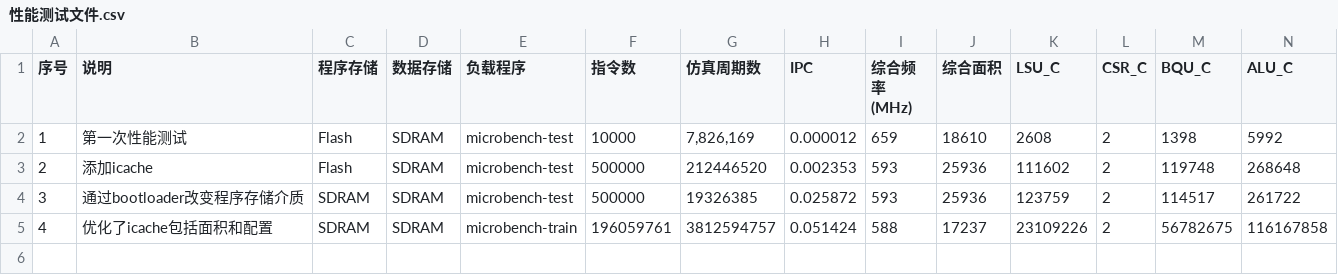
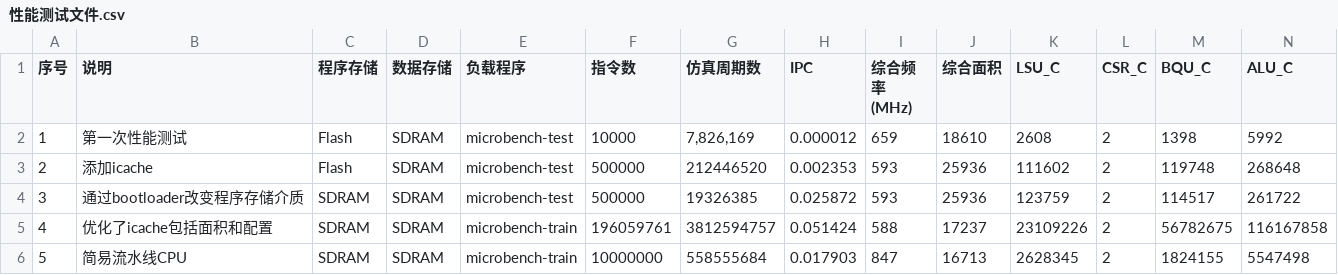
Before and after one commit to hai1223a/ysyxexam, a CSV file: npc/sim/性能测试文件.csv, drawn as a sheet; only a part is shown; rows hold the shown columns only; the diff names each change by its address in the sheet, - before the commit and + after, or states it on an @@ line.

```diff
--- a/npc/sim/性能测试文件.csv
+++ b/npc/sim/性能测试文件.csv
+row 6: 5 | 简易流水线CPU | SDRAM | SDRAM | microbench-train | 10000000 | 558555684 | 0.017903 | 847 | 16713 | 2628345 | 2 | 1824155 | 5547498
```
Also changed, not shown: 2 other files.
